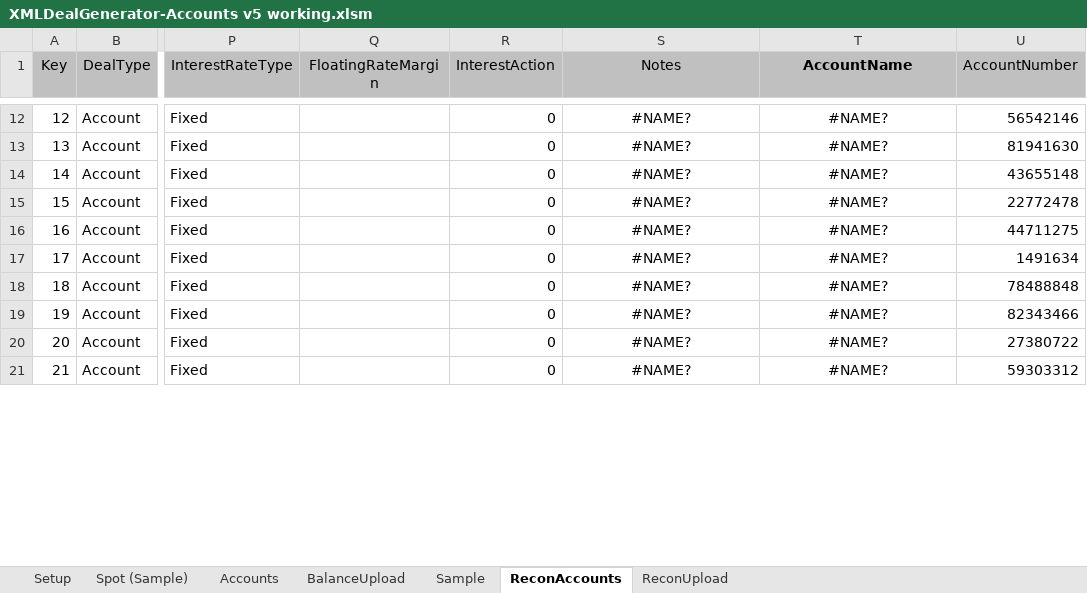
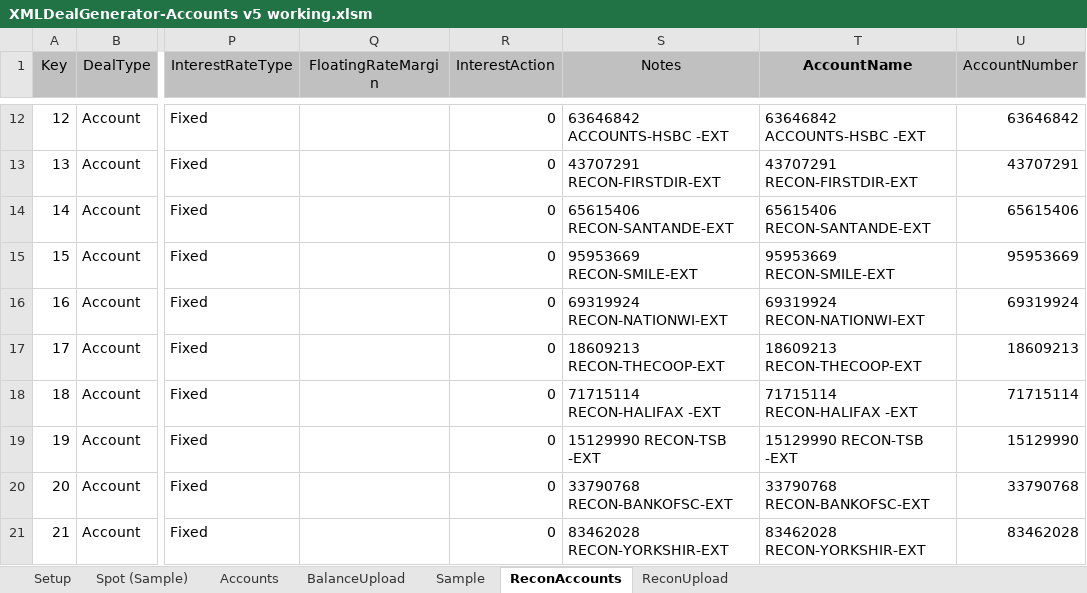
Before and after one commit to mt1976/DEMOXMLSTATIC, an Excel workbook: Prospects/HomeSend/XML Deal Generator/XMLDealGenerator-Accounts v5 working.xlsm, sheet ReconAccounts, drawn as a sheet; only a part is shown, gaps mark what is left out; values as stored, in another font and other column widths than the file's, no borders; the diff covers the shown part only; the diff names each change by its address in the sheet, - before the commit and + after, or states it on an @@ line.

```diff
--- a/Prospects/HomeSend/XML Deal Generator/XMLDealGenerator-Accounts v5 working.xlsm (sheet ReconAccounts)
+++ b/Prospects/HomeSend/XML Deal Generator/XMLDealGenerator-Accounts v5 working.xlsm (sheet ReconAccounts)
-S12:T21 alignment: center
+S12:T21 alignment: left
-S12 (Notes): #NAME?
+S12 (Notes): 63646842 ACCOUNTS-HSBC -EXT
-T12 (AccountName): #NAME?
+T12 (AccountName): 63646842 ACCOUNTS-HSBC -EXT
-U12 (AccountNumber): 56542146
+U12 (AccountNumber): 63646842
-S13 (Notes): #NAME?
+S13 (Notes): 43707291 RECON-FIRSTDIR-EXT
-T13 (AccountName): #NAME?
+T13 (AccountName): 43707291 RECON-FIRSTDIR-EXT
-U13 (AccountNumber): 81941630
+U13 (AccountNumber): 43707291
-S14 (Notes): #NAME?
+S14 (Notes): 65615406 RECON-SANTANDE-EXT
-T14 (AccountName): #NAME?
+T14 (AccountName): 65615406 RECON-SANTANDE-EXT
-U14 (AccountNumber): 43655148
+U14 (AccountNumber): 65615406
-S15 (Notes): #NAME?
+S15 (Notes): 95953669 RECON-SMILE-EXT
-T15 (AccountName): #NAME?
+T15 (AccountName): 95953669 RECON-SMILE-EXT
-U15 (AccountNumber): 22772478
+U15 (AccountNumber): 95953669
-S16 (Notes): #NAME?
+S16 (Notes): 69319924 RECON-NATIONWI-EXT
-T16 (AccountName): #NAME?
+T16 (AccountName): 69319924 RECON-NATIONWI-EXT
-U16 (AccountNumber): 44711275
+U16 (AccountNumber): 69319924
-S17 (Notes): #NAME?
+S17 (Notes): 18609213 RECON-THECOOP-EXT
-T17 (AccountName): #NAME?
+T17 (AccountName): 18609213 RECON-THECOOP-EXT
-U17 (AccountNumber): 1491634
+U17 (AccountNumber): 18609213
-S18 (Notes): #NAME?
+S18 (Notes): 71715114 RECON-HALIFAX -EXT
-T18 (AccountName): #NAME?
+T18 (AccountName): 71715114 RECON-HALIFAX -EXT
-U18 (AccountNumber): 78488848
+U18 (AccountNumber): 71715114
-S19 (Notes): #NAME?
+S19 (Notes): 15129990 RECON-TSB -EXT
-T19 (AccountName): #NAME?
+T19 (AccountName): 15129990 RECON-TSB -EXT
-U19 (AccountNumber): 82343466
+U19 (AccountNumber): 15129990
-S20 (Notes): #NAME?
+S20 (Notes): 33790768 RECON-BANKOFSC-EXT
-T20 (AccountName): #NAME?
+T20 (AccountName): 33790768 RECON-BANKOFSC-EXT
-U20 (AccountNumber): 27380722
+U20 (AccountNumber): 33790768
-S21 (Notes): #NAME?
+S21 (Notes): 83462028 RECON-YORKSHIR-EXT
-T21 (AccountName): #NAME?
+T21 (AccountName): 83462028 RECON-YORKSHIR-EXT
-U21 (AccountNumber): 59303312
+U21 (AccountNumber): 83462028
```
Also changed, not shown: 36 edited cells and cell formats elsewhere in this sheet, sheet ReconUpload, sheet Spot (Sample), 32 other files.
